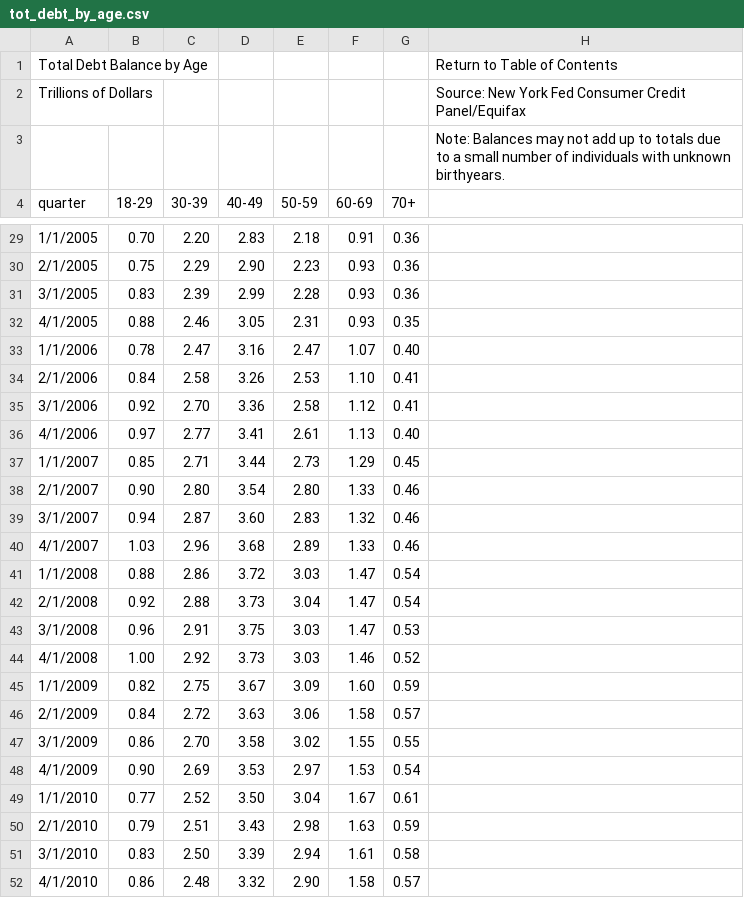
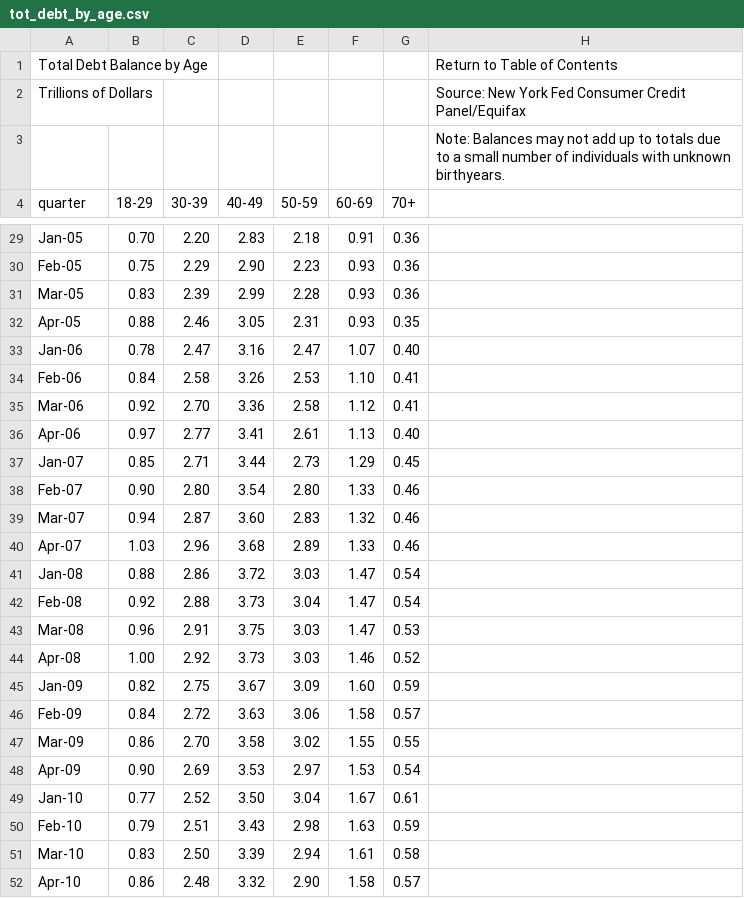
Before and after one commit to ssufian/Data_607, a CSV file: tot_debt_by_age.csv, drawn as a sheet; only a part is shown, gaps mark what is left out; the diff covers the shown part only.

```diff
--- a/tot_debt_by_age.csv
+++ b/tot_debt_by_age.csv
@@ -29,24 +29,24 @@ quarter,18-29,30-39,40-49,50-59,60-69,70+,,,,,,,,,,,,,,
-1/1/2005,0.70,2.20,2.83,2.18,0.91,0.36,,,,,,,,,,,,,,
-2/1/2005,0.75,2.29,2.90,2.23,0.93,0.36,,,,,,,,,,,,,,
-3/1/2005,0.83,2.39,2.99,2.28,0.93,0.36,,,,,,,,,,,,,,
-4/1/2005,0.88,2.46,3.05,2.31,0.93,0.35,,,,,,,,,,,,,,
-1/1/2006,0.78,2.47,3.16,2.47,1.07,0.40,,,,,,,,,,,,,,
-2/1/2006,0.84,2.58,3.26,2.53,1.10,0.41,,,,,,,,,,,,,,
-3/1/2006,0.92,2.70,3.36,2.58,1.12,0.41,,,,,,,,,,,,,,
-4/1/2006,0.97,2.77,3.41,2.61,1.13,0.40,,,,,,,,,,,,,,
-1/1/2007,0.85,2.71,3.44,2.73,1.29,0.45,,,,,,,,,,,,,,
-2/1/2007,0.90,2.80,3.54,2.80,1.33,0.46,,,,,,,,,,,,,,
-3/1/2007,0.94,2.87,3.60,2.83,1.32,0.46,,,,,,,,,,,,,,
-4/1/2007,1.03,2.96,3.68,2.89,1.33,0.46,,,,,,,,,,,,,,
-1/1/2008,0.88,2.86,3.72,3.03,1.47,0.54,,,,,,,,,,,,,,
-2/1/2008,0.92,2.88,3.73,3.04,1.47,0.54,,,,,,,,,,,,,,
-3/1/2008,0.96,2.91,3.75,3.03,1.47,0.53,,,,,,,,,,,,,,
-4/1/2008,1.00,2.92,3.73,3.03,1.46,0.52,,,,,,,,,,,,,,
-1/1/2009,0.82,2.75,3.67,3.09,1.60,0.59,,,,,,,,,,,,,,
-2/1/2009,0.84,2.72,3.63,3.06,1.58,0.57,,,,,,,,,,,,,,
-3/1/2009,0.86,2.70,3.58,3.02,1.55,0.55,,,,,,,,,,,,,,
-4/1/2009,0.90,2.69,3.53,2.97,1.53,0.54,,,,,,,,,,,,,,
-1/1/2010,0.77,2.52,3.50,3.04,1.67,0.61,,,,,,,,,,,,,,
-2/1/2010,0.79,2.51,3.43,2.98,1.63,0.59,,,,,,,,,,,,,,
-3/1/2010,0.83,2.50,3.39,2.94,1.61,0.58,,,,,,,,,,,,,,
-4/1/2010,0.86,2.48,3.32,2.90,1.58,0.57,,,,,,,,,,,,,,
+Jan-05,0.70,2.20,2.83,2.18,0.91,0.36,,,,,,,,,,,,,,
+Feb-05,0.75,2.29,2.90,2.23,0.93,0.36,,,,,,,,,,,,,,
+Mar-05,0.83,2.39,2.99,2.28,0.93,0.36,,,,,,,,,,,,,,
+Apr-05,0.88,2.46,3.05,2.31,0.93,0.35,,,,,,,,,,,,,,
+Jan-06,0.78,2.47,3.16,2.47,1.07,0.40,,,,,,,,,,,,,,
+Feb-06,0.84,2.58,3.26,2.53,1.10,0.41,,,,,,,,,,,,,,
+Mar-06,0.92,2.70,3.36,2.58,1.12,0.41,,,,,,,,,,,,,,
+Apr-06,0.97,2.77,3.41,2.61,1.13,0.40,,,,,,,,,,,,,,
+Jan-07,0.85,2.71,3.44,2.73,1.29,0.45,,,,,,,,,,,,,,
+Feb-07,0.90,2.80,3.54,2.80,1.33,0.46,,,,,,,,,,,,,,
+Mar-07,0.94,2.87,3.60,2.83,1.32,0.46,,,,,,,,,,,,,,
+Apr-07,1.03,2.96,3.68,2.89,1.33,0.46,,,,,,,,,,,,,,
+Jan-08,0.88,2.86,3.72,3.03,1.47,0.54,,,,,,,,,,,,,,
+Feb-08,0.92,2.88,3.73,3.04,1.47,0.54,,,,,,,,,,,,,,
+Mar-08,0.96,2.91,3.75,3.03,1.47,0.53,,,,,,,,,,,,,,
+Apr-08,1.00,2.92,3.73,3.03,1.46,0.52,,,,,,,,,,,,,,
+Jan-09,0.82,2.75,3.67,3.09,1.60,0.59,,,,,,,,,,,,,,
+Feb-09,0.84,2.72,3.63,3.06,1.58,0.57,,,,,,,,,,,,,,
+Mar-09,0.86,2.70,3.58,3.02,1.55,0.55,,,,,,,,,,,,,,
+Apr-09,0.90,2.69,3.53,2.97,1.53,0.54,,,,,,,,,,,,,,
+Jan-10,0.77,2.52,3.50,3.04,1.67,0.61,,,,,,,,,,,,,,
+Feb-10,0.79,2.51,3.43,2.98,1.63,0.59,,,,,,,,,,,,,,
+Mar-10,0.83,2.50,3.39,2.94,1.61,0.58,,,,,,,,,,,,,,
+Apr-10,0.86,2.48,3.32,2.90,1.58,0.57,,,,,,,,,,,,,,
```
Also changed, not shown: 58 edited cells elsewhere in this file.
